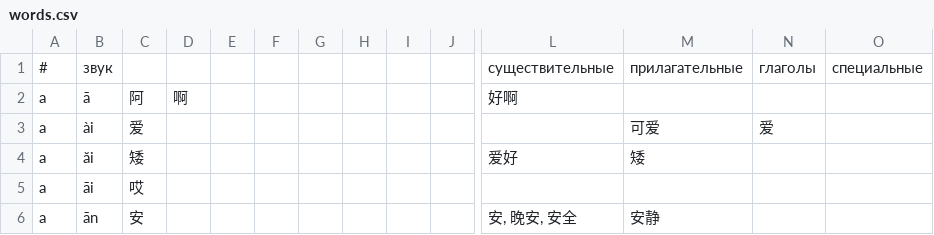
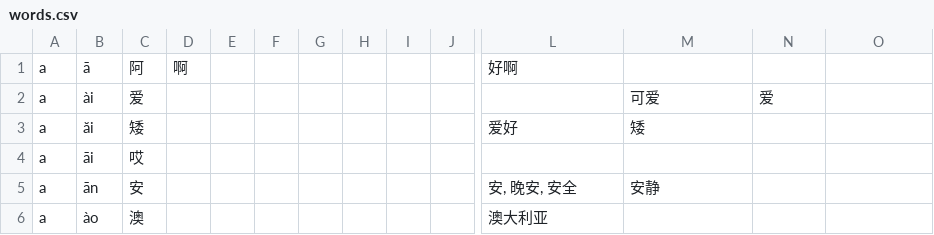
Before and after one commit to yakushevev/AnkiDict, a CSV file: words.csv, drawn as a sheet; only a part is shown, gaps mark what is left out; the shorter side is filled out with more unchanged rows; rows hold the shown columns only; the diff names each change by its address in the sheet, - before the commit and + after, or states it on an @@ line.

```diff
--- a/words.csv
+++ b/words.csv
-row 1: # | звук |  |  |  |  |  |  |  |  | существительные | прилагательные | глаголы | специальные
```
Also changed, not shown: 6 other files.
